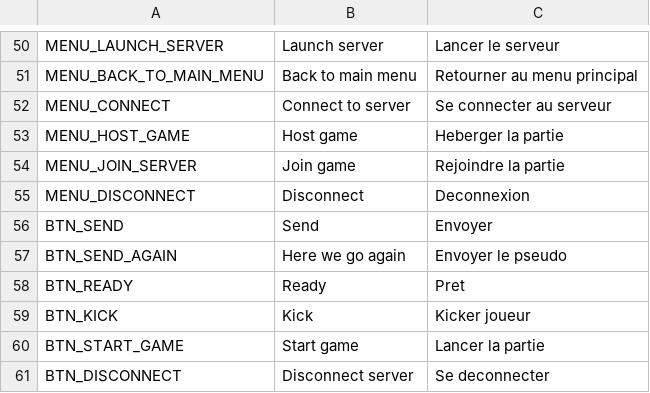
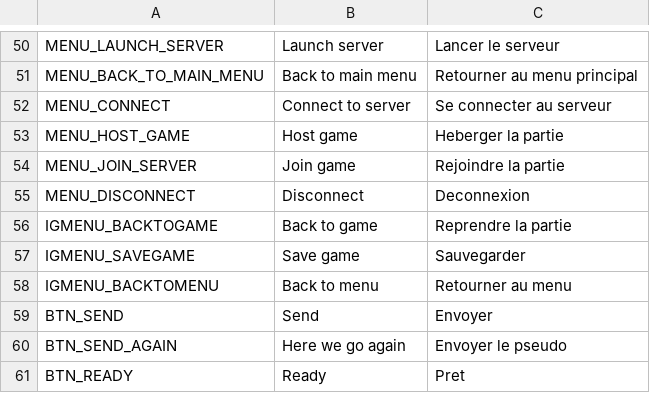
Before and after one commit to AdrienBourgois/ThemeHospital, a CSV file: translation/translation.csv, drawn as a sheet; only a part is shown, gaps mark what is left out; the shorter side is filled out with more unchanged rows; the diff names each change by its address in the sheet, - before the commit and + after, or states it on an @@ line.

Commit message:
Update translation

```diff
--- a/translation/translation.csv
+++ b/translation/translation.csv
+row 56: IGMENU_BACKTOGAME | Back to game | Reprendre la partie
+row 57: IGMENU_SAVEGAME | Save game | Sauvegarder
+row 58: IGMENU_BACKTOMENU | Back to menu | Retourner au menu
```
Also changed, not shown: 3 other files.
